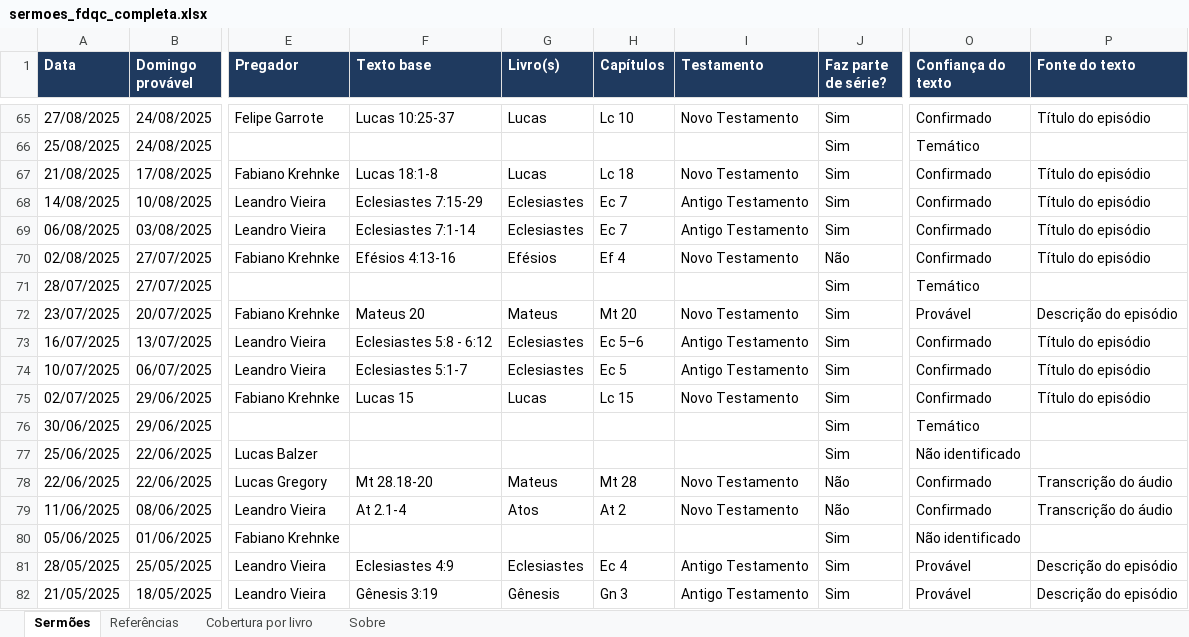
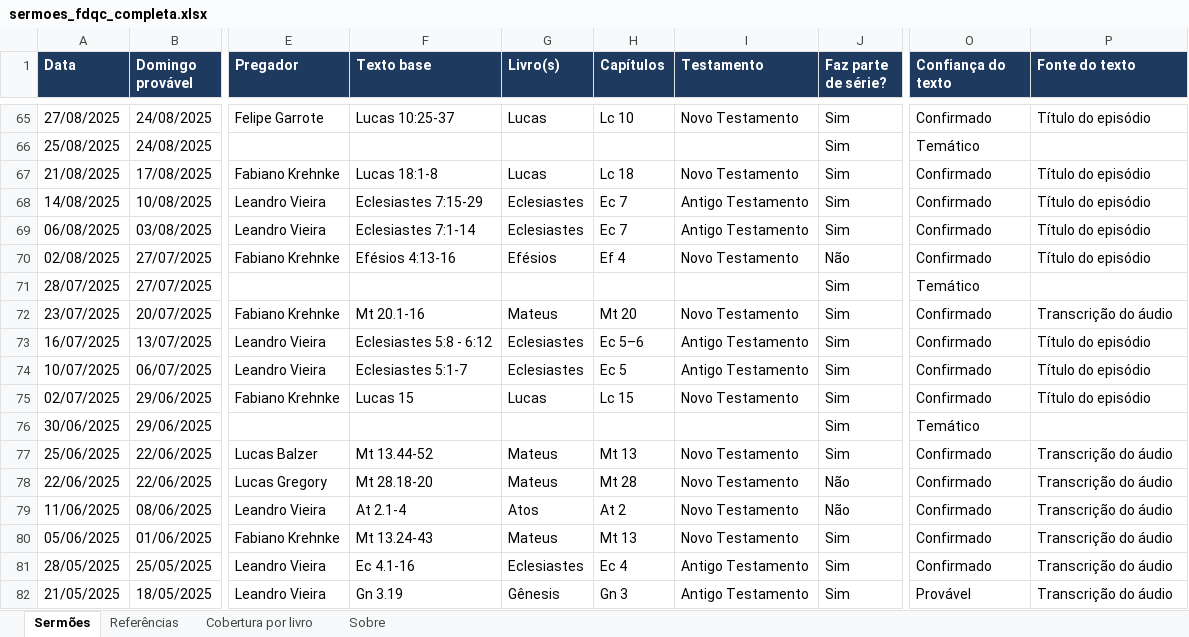
Before and after one commit to os267/teste, an Excel workbook: sermoes/sermoes_fdqc_completa.xlsx, sheet Sermões, drawn as a sheet; only a part is shown, gaps mark what is left out; values as stored, in another font and other column widths than the file's, no borders; the diff covers the shown part only; the diff names each change by its address in the sheet, - before the commit and + after, or states it on an @@ line.

```diff
--- a/sermoes/sermoes_fdqc_completa.xlsx (sheet Sermões)
+++ b/sermoes/sermoes_fdqc_completa.xlsx (sheet Sermões)
-F72 (Texto base): Mateus 20
+F72 (Texto base): Mt 20.1-16
-O72 (Confiança do texto): Provável
+O72 (Confiança do texto): Confirmado
-P72 (Fonte do texto): Descrição do episódio
+P72 (Fonte do texto): Transcrição do áudio
-F77 (Texto base): (empty)
+F77 (Texto base): Mt 13.44-52
-G77 (Livro(s)): (empty)
+G77 (Livro(s)): Mateus
-H77 (Capítulos): (empty)
+H77 (Capítulos): Mt 13
-I77 (Testamento): (empty)
+I77 (Testamento): Novo Testamento
-O77 (Confiança do texto): Não identificado
+O77 (Confiança do texto): Confirmado
-P77 (Fonte do texto): (empty)
+P77 (Fonte do texto): Transcrição do áudio
-F80 (Texto base): (empty)
+F80 (Texto base): Mt 13.24-43
-G80 (Livro(s)): (empty)
+G80 (Livro(s)): Mateus
-H80 (Capítulos): (empty)
+H80 (Capítulos): Mt 13
-I80 (Testamento): (empty)
+I80 (Testamento): Novo Testamento
-O80 (Confiança do texto): Não identificado
+O80 (Confiança do texto): Confirmado
-P80 (Fonte do texto): (empty)
+P80 (Fonte do texto): Transcrição do áudio
-F81 (Texto base): Eclesiastes 4:9
+F81 (Texto base): Ec 4.1-16
-O81 (Confiança do texto): Provável
+O81 (Confiança do texto): Confirmado
-P81:P82 (Fonte do texto): Descrição do episódio
+P81:P82 (Fonte do texto): Transcrição do áudio
-F82 (Texto base): Gênesis 3:19
+F82 (Texto base): Gn 3.19
```
Also changed, not shown: 3 removed rows and 313 edited cells elsewhere in this sheet, sheet Referências, sheet Cobertura por livro, sheet Sobre, 6 other files.
